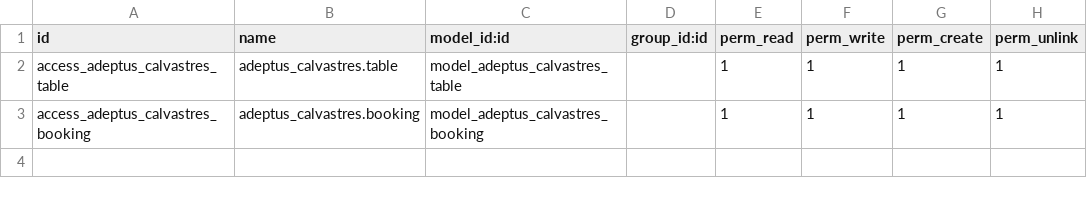
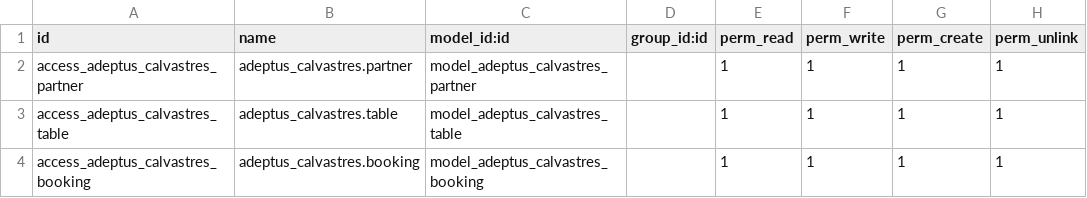
Before and after one commit to Alazne-Ar/adeptus-odoo, a CSV file: custom-addons/adeptus_calvastres/security/ir.model.access.csv, drawn as a sheet; the diff names each change by its address in the sheet, - before the commit and + after, or states it on an @@ line.

Commit message:
feat: add access rights for adeptus_calvastres_partner model in security file

```diff
--- a/custom-addons/adeptus_calvastres/security/ir.model.access.csv
+++ b/custom-addons/adeptus_calvastres/security/ir.model.access.csv
+row 2: access_adeptus_calvastres_partner | adeptus_calvastres.partner | model_adeptus_calvastres_partner |  | 1 | 1 | 1 | 1
```
